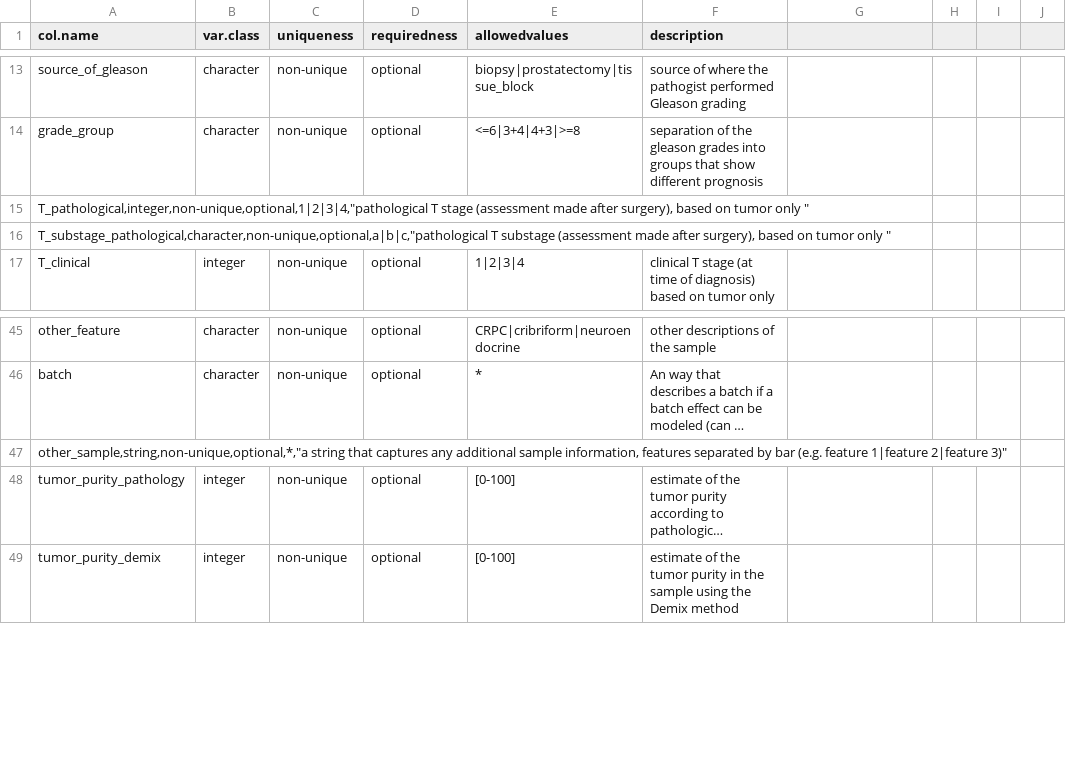
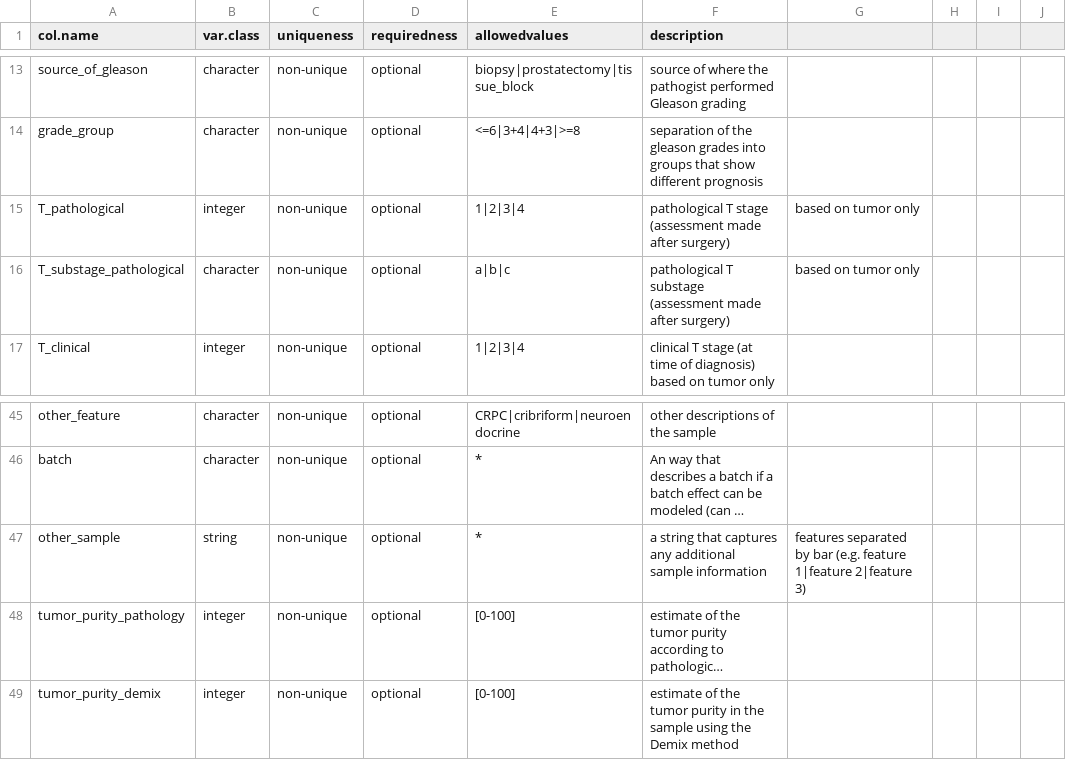
Before and after one commit to Syksy/curatedPCaData, a CSV file: data-raw/template_prad.csv, drawn as a sheet; only a part is shown, gaps mark what is left out; long unchanged cells end in …; removed rows and columns are numbered as before the commit, all else as after; the diff covers the shown part only; the diff names each change by its address in the sheet, - before the commit and + after, or states it on an @@ line.

```diff
--- a/data-raw/template_prad.csv
+++ b/data-raw/template_prad.csv
-row 15: T_pathological,integer,non-unique,optional,1|2|3|4,"pathological T stage (assessment made after surgery), based on tumor only "
-row 16: T_substage_pathological,character,non-unique,optional,a|b|c,"pathological T substage (assessment made after surgery), based on tumor only "
+row 15: T_pathological | integer | non-unique | optional | 1|2|3|4 | pathological T stage (assessment made after surgery) | based on tumor only
+row 16: T_substage_pathological | character | non-unique | optional | a|b|c | pathological T substage (assessment made after surgery) | based on tumor only
-row 47: other_sample,string,non-unique,optional,*,"a string that captures any additional sample information, features separated by bar (e.g. feature 1|feature 2|feature 3)"
+row 47: other_sample | string | non-unique | optional | * | a string that captures any additional sample information | features separated by bar (e.g. feature 1|feature 2|feature 3)
```
Also changed, not shown: 12 added rows and 12 removed rows elsewhere in this file.
